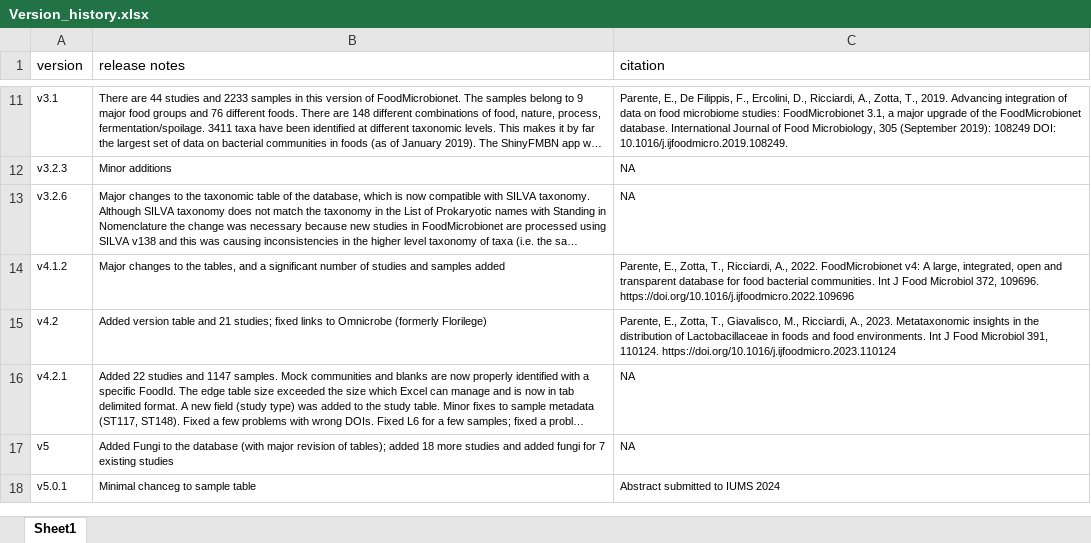
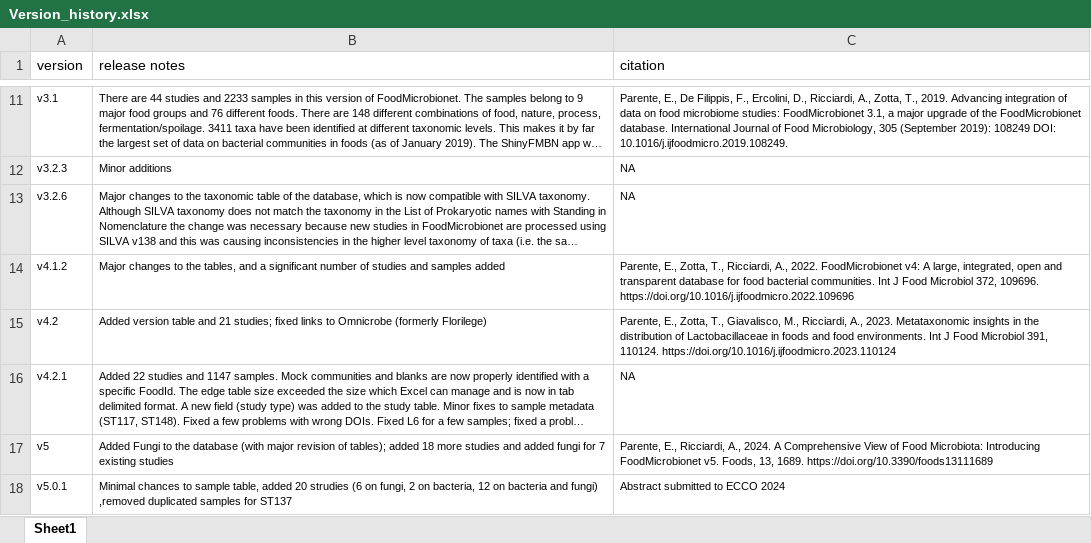
Before and after one commit to ep142/FoodMicrobionet, an Excel workbook: the_real_thing/FMBN_5/Excel_text_files_v5/Version_history.xlsx, sheet Sheet1, drawn as a sheet; only a part is shown, gaps mark what is left out; long unchanged cells end in …; values as stored, in another font and other column widths than the file's, no borders; ↵ is a line break in a cell; the diff names each change by its address in the sheet, - before the commit and + after, or states it on an @@ line.

```diff
--- a/the_real_thing/FMBN_5/Excel_text_files_v5/Version_history.xlsx (sheet Sheet1)
+++ b/the_real_thing/FMBN_5/Excel_text_files_v5/Version_history.xlsx (sheet Sheet1)
-C17 (citation): NA
+C17 (citation): Parente, E., Ricciardi, A., 2024. A Comprehensive View of Food Microbiota: Introducing ↵ FoodMicrobionet v5. Foods, 13, 1689. https://doi.org/10.3390/foods13111689
-B18 (release notes): Minimal chanceg to sample table
+B18 (release notes): Minimal chances to sample table, added 20 strudies (6 on fungi, 2 on bacteria, 12 on bacteria and fungi) ,removed duplicated samples for ST137
-C18 (citation): Abstract submitted to IUMS 2024
+C18 (citation): Abstract submitted to ECCO 2024
```
Also changed, not shown: the_real_thing/FMBN_5/Excel_text_files_v5/Abstracts.xlsx, the_real_thing/FMBN_5/Excel_text_files_v5/FoodEx2exp.xlsx, 44 other files.
